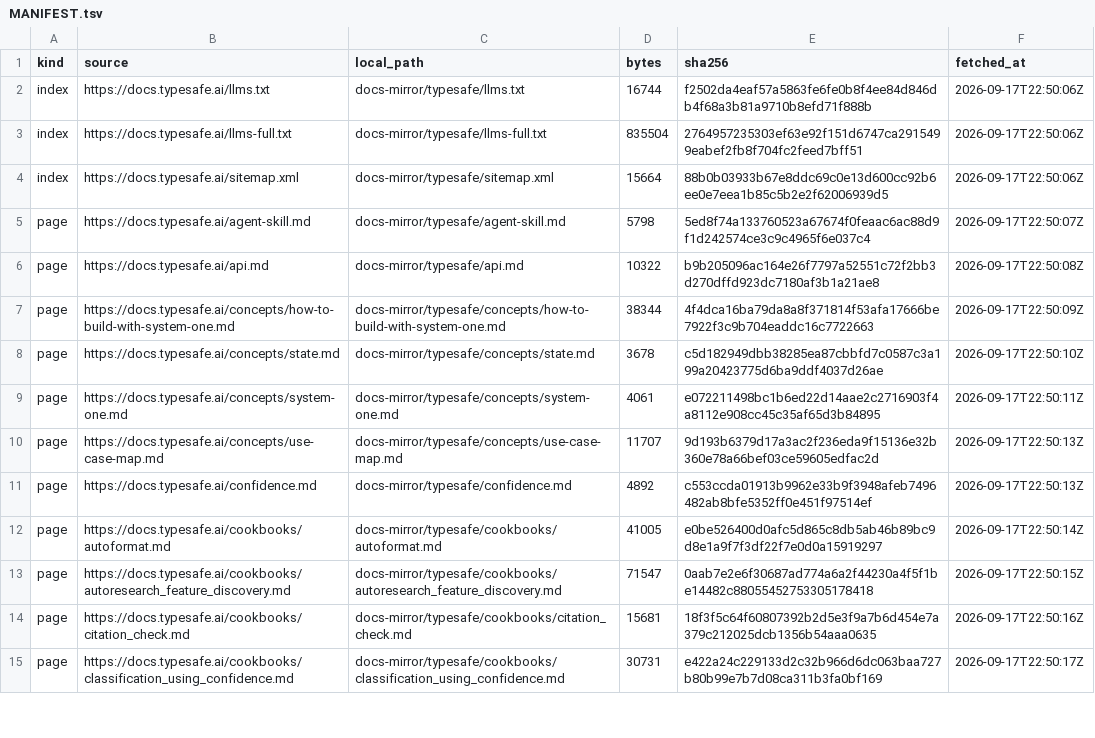
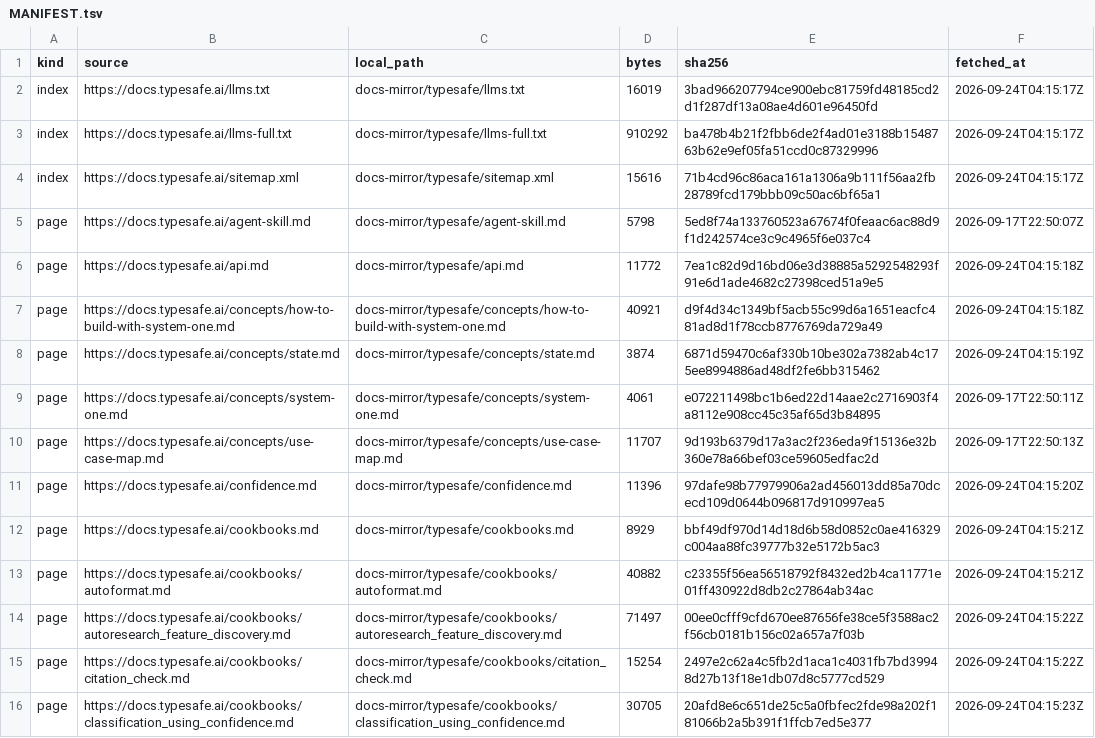
Before and after one commit to JYeswak/jev_playground, a TSV file: docs-mirror/MANIFEST.tsv, drawn as a sheet; only a part is shown; the diff covers the shown part only.

```diff
--- a/docs-mirror/MANIFEST.tsv
+++ b/docs-mirror/MANIFEST.tsv
@@ -1,15 +1,16 @@
 kind	source	local_path	bytes	sha256	fetched_at
-index	https://docs.typesafe.ai/llms.txt	docs-mirror/typesafe/llms.txt	16744	f2502da4eaf57a5863fe6fe0b8f4ee84d846db4f68a3b81a9710b8efd71f888b	2026-09-17T22:50:06Z
-index	https://docs.typesafe.ai/llms-full.txt	docs-mirror/typesafe/llms-full.txt	835504	2764957235303ef63e92f151d6747ca2915499eabef2fb8f704fc2feed7bff51	2026-09-17T22:50:06Z
-index	https://docs.typesafe.ai/sitemap.xml	docs-mirror/typesafe/sitemap.xml	15664	88b0b03933b67e8ddc69c0e13d600cc92b6ee0e7eea1b85c5b2e2f62006939d5	2026-09-17T22:50:06Z
+index	https://docs.typesafe.ai/llms.txt	docs-mirror/typesafe/llms.txt	16019	3bad966207794ce900ebc81759fd48185cd2d1f287df13a08ae4d601e96450fd	2026-09-24T04:15:17Z
+index	https://docs.typesafe.ai/llms-full.txt	docs-mirror/typesafe/llms-full.txt	910292	ba478b4b21f2fbb6de2f4ad01e3188b1548763b62e9ef05fa51ccd0c87329996	2026-09-24T04:15:17Z
+index	https://docs.typesafe.ai/sitemap.xml	docs-mirror/typesafe/sitemap.xml	15616	71b4cd96c86aca161a1306a9b111f56aa2fb28789fcd179bbb09c50ac6bf65a1	2026-09-24T04:15:17Z
 page	https://docs.typesafe.ai/agent-skill.md	docs-mirror/typesafe/agent-skill.md	5798	5ed8f74a133760523a67674f0feaac6ac88d9f1d242574ce3c9c4965f6e037c4	2026-09-17T22:50:07Z
-page	https://docs.typesafe.ai/api.md	docs-mirror/typesafe/api.md	10322	b9b205096ac164e26f7797a52551c72f2bb3d270dffd923dc7180af3b1a21ae8	2026-09-17T22:50:08Z
-page	https://docs.typesafe.ai/concepts/how-to-build-with-system-one.md	docs-mirror/typesafe/concepts/how-to-build-with-system-one.md	38344	4f4dca16ba79da8a8f371814f53afa17666be7922f3c9b704eaddc16c7722663	2026-09-17T22:50:09Z
-page	https://docs.typesafe.ai/concepts/state.md	docs-mirror/typesafe/concepts/state.md	3678	c5d182949dbb38285ea87cbbfd7c0587c3a199a20423775d6ba9ddf4037d26ae	2026-09-17T22:50:10Z
+page	https://docs.typesafe.ai/api.md	docs-mirror/typesafe/api.md	11772	7ea1c82d9d16bd06e3d38885a5292548293f91e6d1ade4682c27398ced51a9e5	2026-09-24T04:15:18Z
+page	https://docs.typesafe.ai/concepts/how-to-build-with-system-one.md	docs-mirror/typesafe/concepts/how-to-build-with-system-one.md	40921	d9f4d34c1349bf5acb55c99d6a1651eacfc481ad8d1f78ccb8776769da729a49	2026-09-24T04:15:18Z
+page	https://docs.typesafe.ai/concepts/state.md	docs-mirror/typesafe/concepts/state.md	3874	6871d59470c6af330b10be302a7382ab4c175ee8994886ad48df2fe6bb315462	2026-09-24T04:15:19Z
 page	https://docs.typesafe.ai/concepts/system-one.md	docs-mirror/typesafe/concepts/system-one.md	4061	e072211498bc1b6ed22d14aae2c2716903f4a8112e908cc45c35af65d3b84895	2026-09-17T22:50:11Z
 page	https://docs.typesafe.ai/concepts/use-case-map.md	docs-mirror/typesafe/concepts/use-case-map.md	11707	9d193b6379d17a3ac2f236eda9f15136e32b360e78a66bef03ce59605edfac2d	2026-09-17T22:50:13Z
-page	https://docs.typesafe.ai/confidence.md	docs-mirror/typesafe/confidence.md	4892	c553ccda01913b9962e33b9f3948afeb7496482ab8bfe5352ff0e451f97514ef	2026-09-17T22:50:13Z
-page	https://docs.typesafe.ai/cookbooks/autoformat.md	docs-mirror/typesafe/cookbooks/autoformat.md	41005	e0be526400d0afc5d865c8db5ab46b89bc9d8e1a9f7f3df22f7e0d0a15919297	2026-09-17T22:50:14Z
-page	https://docs.typesafe.ai/cookbooks/autoresearch_feature_discovery.md	docs-mirror/typesafe/cookbooks/autoresearch_feature_discovery.md	71547	0aab7e2e6f30687ad774a6a2f44230a4f5f1be14482c88055452753305178418	2026-09-17T22:50:15Z
-page	https://docs.typesafe.ai/cookbooks/citation_check.md	docs-mirror/typesafe/cookbooks/citation_check.md	15681	18f3f5c64f60807392b2d5e3f9a7b6d454e7a379c212025dcb1356b54aaa0635	2026-09-17T22:50:16Z
-page	https://docs.typesafe.ai/cookbooks/classification_using_confidence.md	docs-mirror/typesafe/cookbooks/classification_using_confidence.md	30731	e422a24c229133d2c32b966d6dc063baa727b80b99e7b7d08ca311b3fa0bf169	2026-09-17T22:50:17Z
+page	https://docs.typesafe.ai/confidence.md	docs-mirror/typesafe/confidence.md	11396	97dafe98b77979906a2ad456013dd85a70dcecd109d0644b096817d910997ea5	2026-09-24T04:15:20Z
+page	https://docs.typesafe.ai/cookbooks.md	docs-mirror/typesafe/cookbooks.md	8929	bbf49df970d14d18d6b58d0852c0ae416329c004aa88fc39777b32e5172b5ac3	2026-09-24T04:15:21Z
+page	https://docs.typesafe.ai/cookbooks/autoformat.md	docs-mirror/typesafe/cookbooks/autoformat.md	40882	c23355f56ea56518792f8432ed2b4ca11771e01ff430922d8db2c27864ab34ac	2026-09-24T04:15:21Z
+page	https://docs.typesafe.ai/cookbooks/autoresearch_feature_discovery.md	docs-mirror/typesafe/cookbooks/autoresearch_feature_discovery.md	71497	00ee0cfff9cfd670ee87656fe38ce5f3588ac2f56cb0181b156c02a657a7f03b	2026-09-24T04:15:22Z
+page	https://docs.typesafe.ai/cookbooks/citation_check.md	docs-mirror/typesafe/cookbooks/citation_check.md	15254	2497e2c62a4c5fb2d1aca1c4031fb7bd39948d27b13f18e1db07d8c5777cd529	2026-09-24T04:15:22Z
+page	https://docs.typesafe.ai/cookbooks/classification_using_confidence.md	docs-mirror/typesafe/cookbooks/classification_using_confidence.md	30705	20afd8e6c651de25c5a0fbfec2fde98a202f181066b2a5b391f1ffcb7ed5e377	2026-09-24T04:15:23Z
```
Also changed, not shown: 1 added row, 2 removed rows and 106 edited cells elsewhere in this file, upstream/MANIFEST.tsv, upstream/ORG-INVENTORY.tsv, 1 other file.
